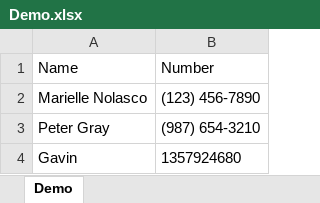
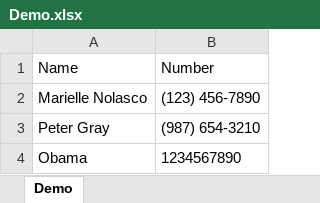
Before and after one commit to 230206-UiPath-BNYM/gavin-gilbert-code, an Excel workbook: week2/UiPath_ExcelAdventures/Demo.xlsx, sheet Demo, drawn as a sheet; values as stored, in another font and other column widths than the file's, no borders; removed rows and columns are numbered as before the commit, all else as after; the diff names each change by its address in the sheet, - before the commit and + after, or states it on an @@ line.

Commit message:
filtering data tables

```diff
--- a/week2/UiPath_ExcelAdventures/Demo.xlsx (sheet Demo)
+++ b/week2/UiPath_ExcelAdventures/Demo.xlsx (sheet Demo)
-row 4: Gavin | 1357924680
+row 4: Obama | 1234567890
```
Also changed, not shown: 3 other files.
